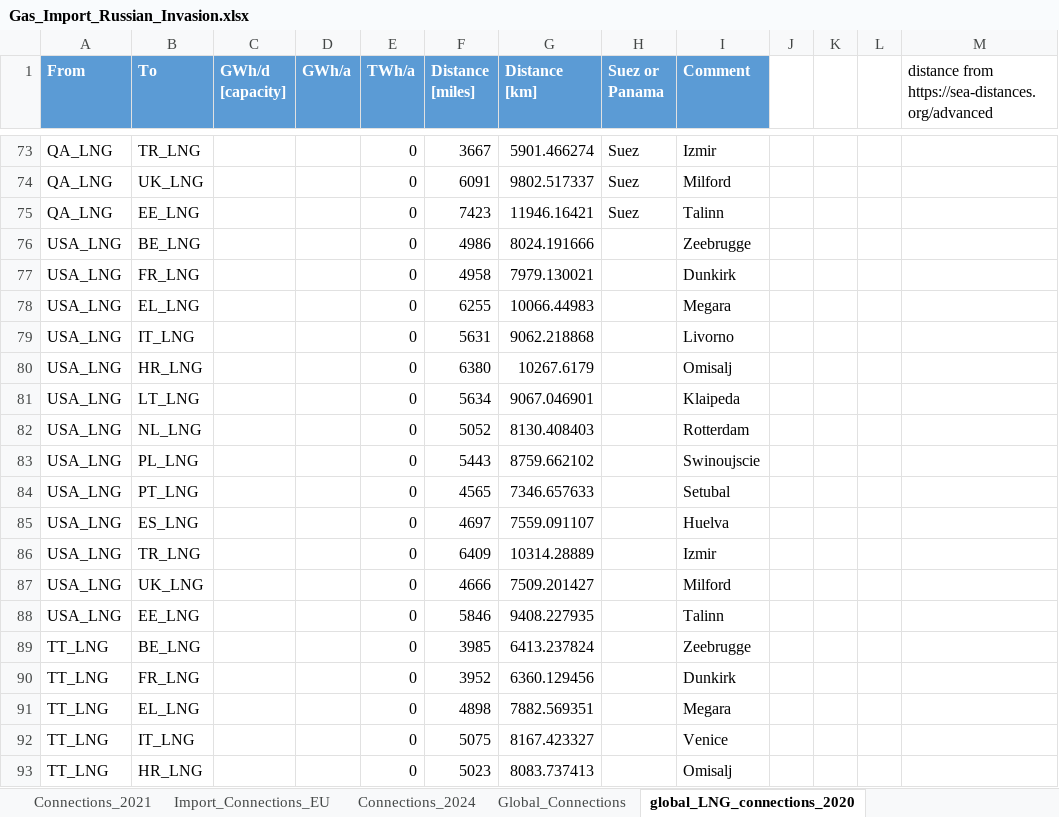
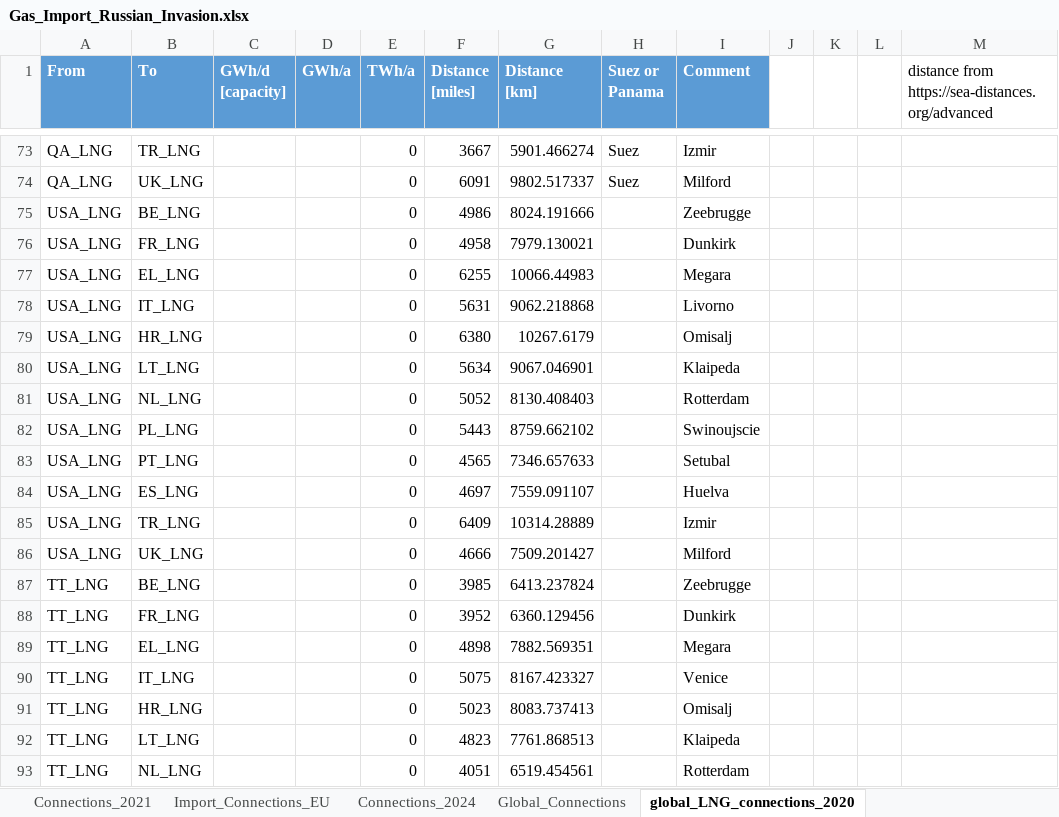
Before and after one commit to CSEI-EU/gas_infrastructure_model, an Excel workbook: 01_data/01_input_data/02_processed/Gas_Import_Russian_Invasion.xlsx, sheet global_LNG_connections_2020, drawn as a sheet; only a part is shown, gaps mark what is left out; the shorter side is filled out with more unchanged rows; values as stored, in another font and other column widths than the file's, no borders; table styles not drawn; the diff names each change by its address in the sheet, - before the commit and + after, or states it on an @@ line.

```diff
--- a/01_data/01_input_data/02_processed/Gas_Import_Russian_Invasion.xlsx (sheet global_LNG_connections_2020)
+++ b/01_data/01_input_data/02_processed/Gas_Import_Russian_Invasion.xlsx (sheet global_LNG_connections_2020)
-row 75: QA_LNG | EE_LNG |  |  | 0 | 7423 | 11946.16421 | Suez | Talinn
-row 88: USA_LNG | EE_LNG |  |  | 0 | 5846 | 9408.227935 |  | Talinn
```
Also changed, not shown: formulas that keep their value, 00_code_base/07_data_prep/inputs.xlsx, 3 other files.
